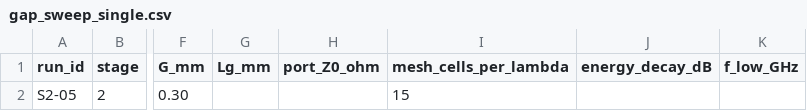
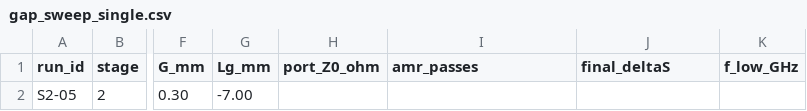
Before and after one commit to Ezed9/fyp-mimo-antenna-metasurface, a CSV file: results/gap_sweep_single.csv, drawn as a sheet; only a part is shown, gaps mark what is left out; the diff names each change by its address in the sheet, - before the commit and + after, or states it on an @@ line.

```diff
--- a/results/gap_sweep_single.csv
+++ b/results/gap_sweep_single.csv
-I1: mesh_cells_per_lambda
+I1: amr_passes
-J1: energy_decay_dB
+J1: final_deltaS
-G2 (Lg_mm): (empty)
+G2 (Lg_mm): -7.00
-I2 (amr_passes): 15
+I2 (amr_passes): (empty)
```
Also changed, not shown: results/gap_sweep_mimo.csv, 1 other file.
